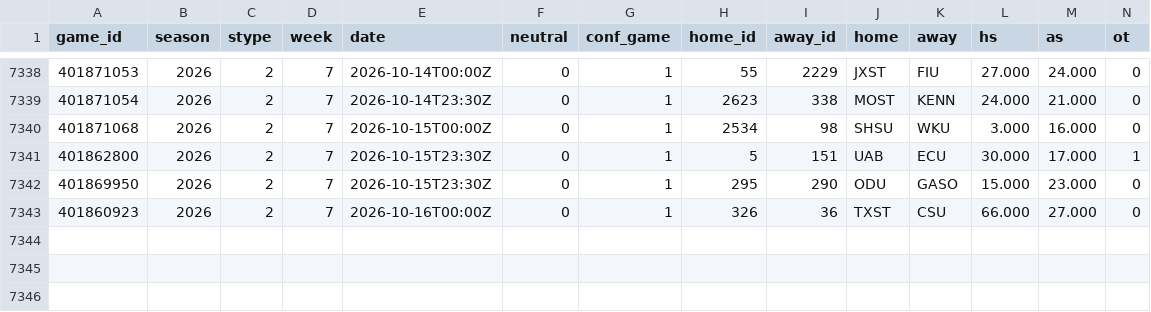
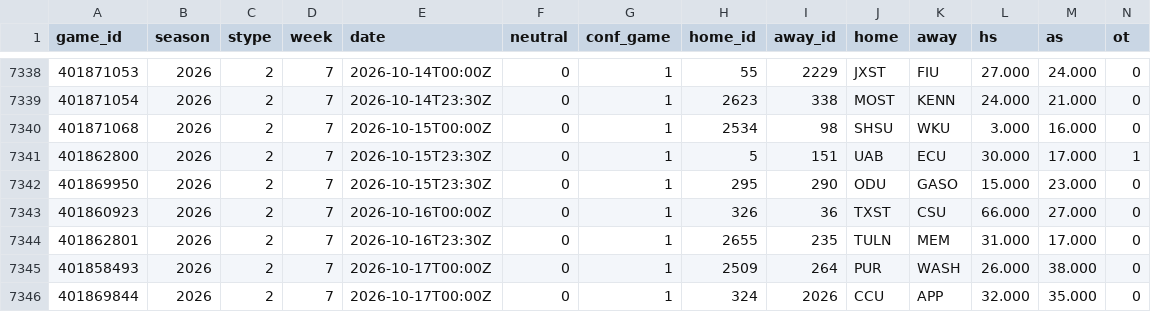
Before and after one commit to src16h/nfl-model, a CSV file: data/cfb/games.csv, drawn as a sheet; only a part is shown, gaps mark what is left out; rows hold the shown columns only; the diff names each change by its address in the sheet, - before the commit and + after, or states it on an @@ line.

```diff
--- a/data/cfb/games.csv
+++ b/data/cfb/games.csv
+row 7344: 401862801 | 2026 | 2 | 7 | 2026-10-16T23:30Z | 0 | 1 | 2655 | 235 | TULN | MEM | 31.000 | 17.000 | 0
+row 7345: 401858493 | 2026 | 2 | 7 | 2026-10-17T00:00Z | 0 | 1 | 2509 | 264 | PUR | WASH | 26.000 | 38.000 | 0
+row 7346: 401869844 | 2026 | 2 | 7 | 2026-10-17T00:00Z | 0 | 1 | 324 | 2026 | CCU | APP | 32.000 | 35.000 | 0
```
Also changed, not shown: 6 other files.
